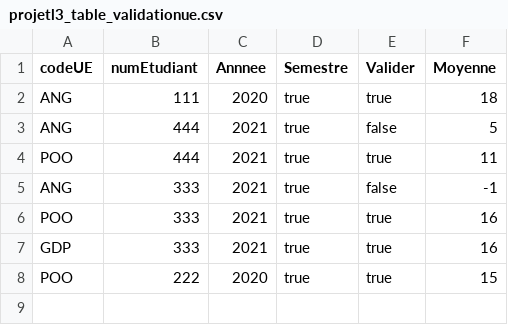
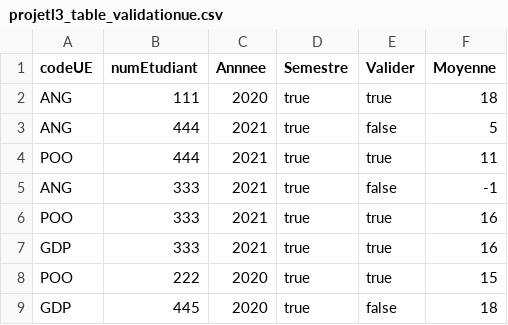
Before and after one commit to Tykok/MIAGE_ProjetL3, a CSV file: src/main/resources/fr/miage/toulouse/ProjetL3/data/projetl3_table_validationue.csv, drawn as a sheet.

```diff
--- a/src/main/resources/fr/miage/toulouse/ProjetL3/data/projetl3_table_validationue.csv
+++ b/src/main/resources/fr/miage/toulouse/ProjetL3/data/projetl3_table_validationue.csv
@@ -8 +8,2 @@
 "POO","222","2020","true","true","15"
+"GDP","445",2020,"true","false","18"
```
Also changed, not shown: 19 other files.
